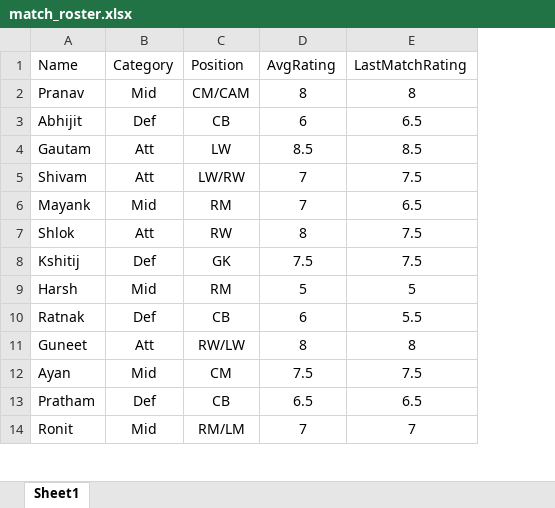
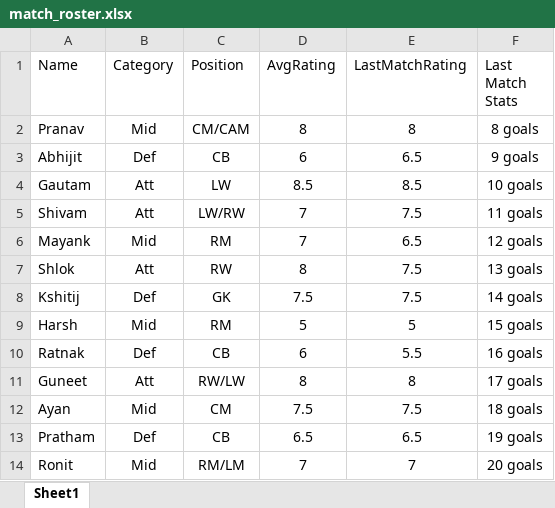
Before and after one commit to ayannazm17/football-auction, an Excel workbook: match_roster.xlsx, sheet Sheet1, drawn as a sheet; only a part is shown; values as stored, in another font and other column widths than the file's, no borders; the diff names each change by its address in the sheet, - before the commit and + after, or states it on an @@ line.

```diff
--- a/match_roster.xlsx (sheet Sheet1)
+++ b/match_roster.xlsx (sheet Sheet1)
+column F (Last Match Stats), rows 2-14: 8 goals | 9 goals | 10 goals | 11 goals | 12 goals | 13 goals | 14 goals | 15 goals | 16 goals | 17 goals | 18 goals | 19 goals | 20 goals
```
Also changed, not shown: 1 other file.
